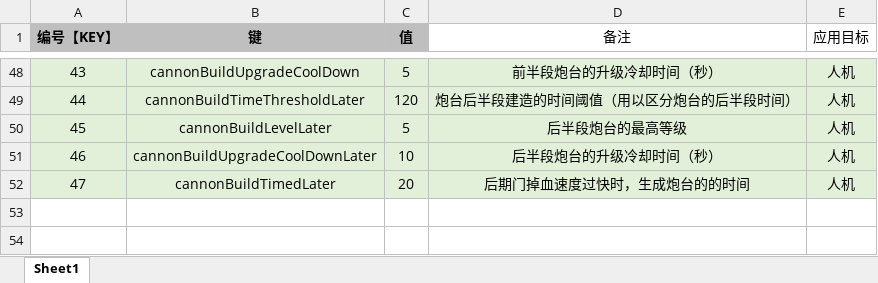
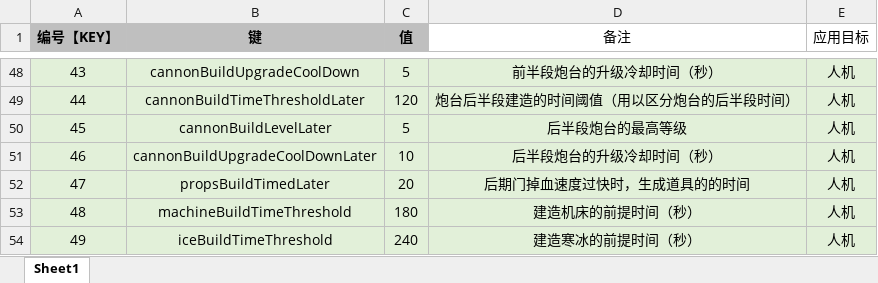
Before and after one commit to UNANSWANG/LieFlat, an Excel workbook: excel/common.xlsx, sheet Sheet1, drawn as a sheet; only a part is shown, gaps mark what is left out; values as stored, in another font and other column widths than the file's, no borders; the diff names each change by its address in the sheet, - before the commit and + after, or states it on an @@ line.

```diff
--- a/excel/common.xlsx (sheet Sheet1)
+++ b/excel/common.xlsx (sheet Sheet1)
-B52 (键): cannonBuildTimedLater
+B52 (键): propsBuildTimedLater
-D52 (备注): 后期门掉血速度过快时，生成炮台的的时间
+D52 (备注): 后期门掉血速度过快时，生成道具的的时间
+row 53: 48 | machineBuildTimeThreshold | 180 | 建造机床的前提时间（秒） | 人机
+row 54: 49 | iceBuildTimeThreshold | 240 | 建造寒冰的前提时间（秒） | 人机
```
Also changed, not shown: 6 other files.
